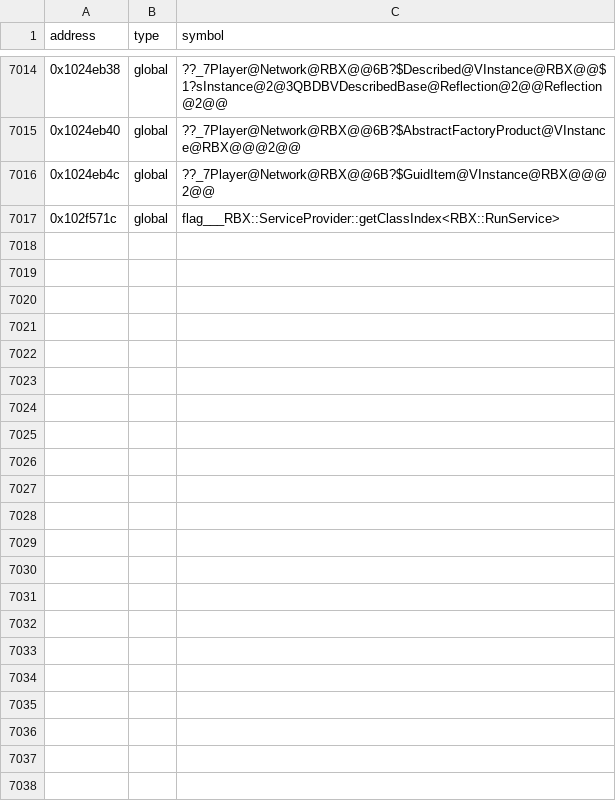
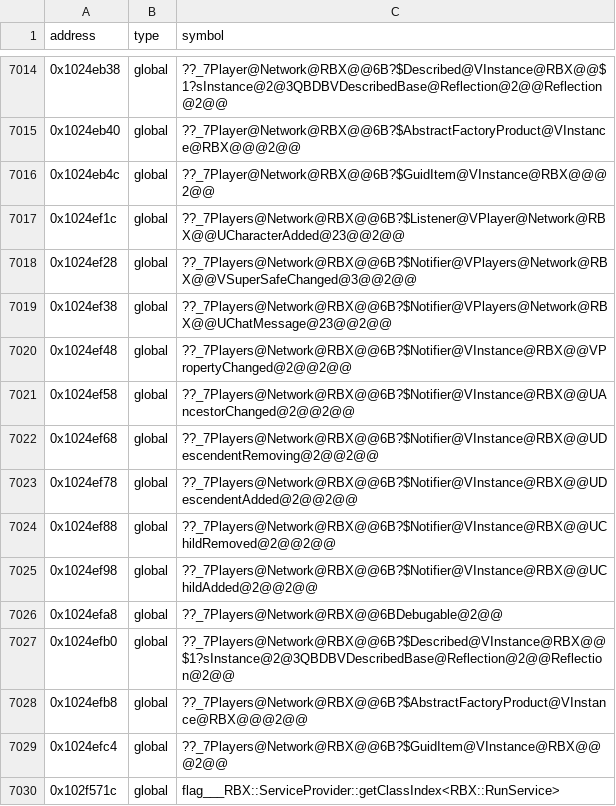
Before and after one commit to Asphaltian/OpenRBX, a CSV file: reccmp/webservice-globals.csv, drawn as a sheet; only a part is shown, gaps mark what is left out; the diff names each change by its address in the sheet, - before the commit and + after, or states it on an @@ line.

Commit message:
Lay out Players with its abuse reporter and RakNet plugin, and match its constructor, destructor and connection handling

```diff
--- a/reccmp/webservice-globals.csv
+++ b/reccmp/webservice-globals.csv
+row 7017: 0x1024ef1c | global | ??_7Players@Network@RBX@@6B?$Listener@VPlayer@Network@RBX@@UCharacterAdded@23@@2@@
+row 7018: 0x1024ef28 | global | ??_7Players@Network@RBX@@6B?$Notifier@VPlayers@Network@RBX@@VSuperSafeChanged@3@@2@@
+row 7019: 0x1024ef38 | global | ??_7Players@Network@RBX@@6B?$Notifier@VPlayers@Network@RBX@@UChatMessage@23@@2@@
+row 7020: 0x1024ef48 | global | ??_7Players@Network@RBX@@6B?$Notifier@VInstance@RBX@@VPropertyChanged@2@@2@@
+row 7021: 0x1024ef58 | global | ??_7Players@Network@RBX@@6B?$Notifier@VInstance@RBX@@UAncestorChanged@2@@2@@
+row 7022: 0x1024ef68 | global | ??_7Players@Network@RBX@@6B?$Notifier@VInstance@RBX@@UDescendentRemoving@2@@2@@
+row 7023: 0x1024ef78 | global | ??_7Players@Network@RBX@@6B?$Notifier@VInstance@RBX@@UDescendentAdded@2@@2@@
+row 7024: 0x1024ef88 | global | ??_7Players@Network@RBX@@6B?$Notifier@VInstance@RBX@@UChildRemoved@2@@2@@
+row 7025: 0x1024ef98 | global | ??_7Players@Network@RBX@@6B?$Notifier@VInstance@RBX@@UChildAdded@2@@2@@
+row 7026: 0x1024efa8 | global | ??_7Players@Network@RBX@@6BDebugable@2@@
+row 7027: 0x1024efb0 | global | ??_7Players@Network@RBX@@6B?$Described@VInstance@RBX@@$1?sInstance@2@3QBDBVDescribedBase@Reflection@2@@Reflection@2@@
+row 7028: 0x1024efb8 | global | ??_7Players@Network@RBX@@6B?$AbstractFactoryProduct@VInstance@RBX@@@2@@
+row 7029: 0x1024efc4 | global | ??_7Players@Network@RBX@@6B?$GuidItem@VInstance@RBX@@@2@@
```
Also changed, not shown: reccmp/webservice-symbols.csv, reccmp/webservice-synthetic.csv, 2 other files.
